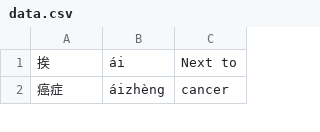
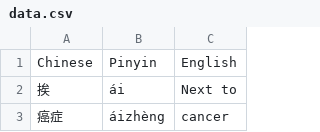
Before and after one commit to fbngrm/zh, a CSV file: lib/hsk/hsk6/data.csv, drawn as a sheet; only a part is shown; the diff names each change by its address in the sheet, - before the commit and + after, or states it on an @@ line.

```diff
--- a/lib/hsk/hsk6/data.csv
+++ b/lib/hsk/hsk6/data.csv
+row 1: Chinese | Pinyin | English
```
Also changed, not shown: 14 other files.
